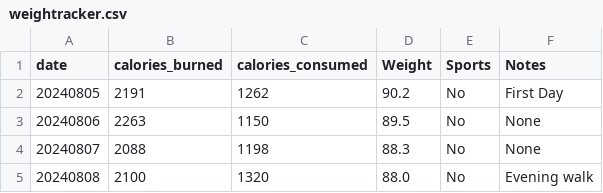
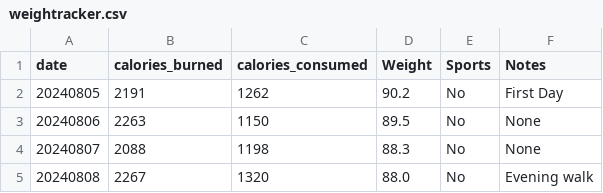
Before and after one commit to jersme/weighttracker, a CSV file: weightracker.csv, drawn as a sheet.

Commit message:
Update weightracker.csv

```diff
--- a/weightracker.csv
+++ b/weightracker.csv
@@ -4,2 +4,2 @@ date;calories_burned;calories_consumed;Weight;Sports;Notes;
 20240807;2088;1198;88.3;No;None;
-20240808;2100;1320;88.0;No;Evening walk;
+20240808;2267;1320;88.0;No;Evening walk;
```
